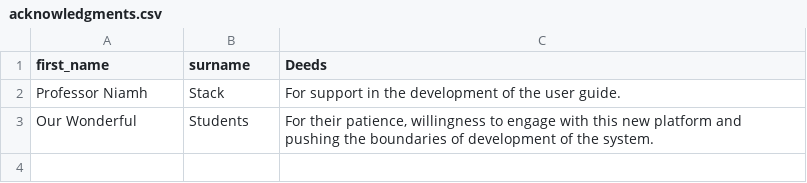
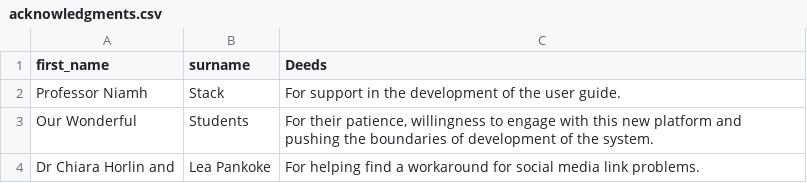
Before and after one commit to RebeccaJLai/exp_manual, a CSV file: acknowledgments.csv, drawn as a sheet; the diff names each change by its address in the sheet, - before the commit and + after, or states it on an @@ line.

Commit message:
Small Updates
Some known issues and workarounds for issues with social media direct linkages.

```diff
--- a/acknowledgments.csv
+++ b/acknowledgments.csv
+row 4: Dr Chiara Horlin and | Lea Pankoke | For helping find a workaround for social media link problems.
```
Also changed, not shown: 22 other files.
